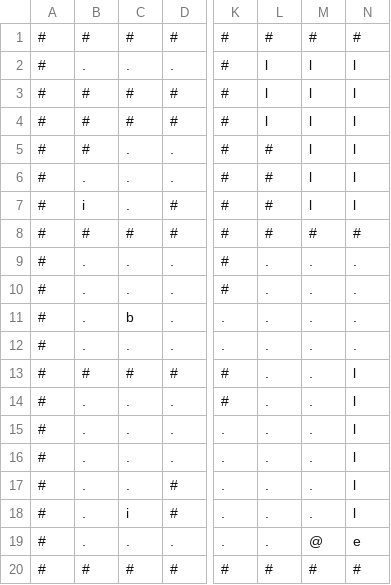
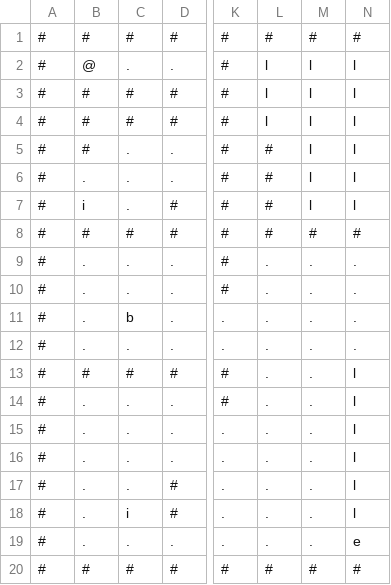
Before and after one commit to felipebechan/ProyectoEstrucutra, a CSV file: mapatemp.csv, drawn as a sheet; only a part is shown, gaps mark what is left out; the diff names each change by its address in the sheet, - before the commit and + after, or states it on an @@ line.

```diff
--- a/mapatemp.csv
+++ b/mapatemp.csv
-B2: .
+B2: @
-M19: @
+M19: .
```
Also changed, not shown: 7 other files.
